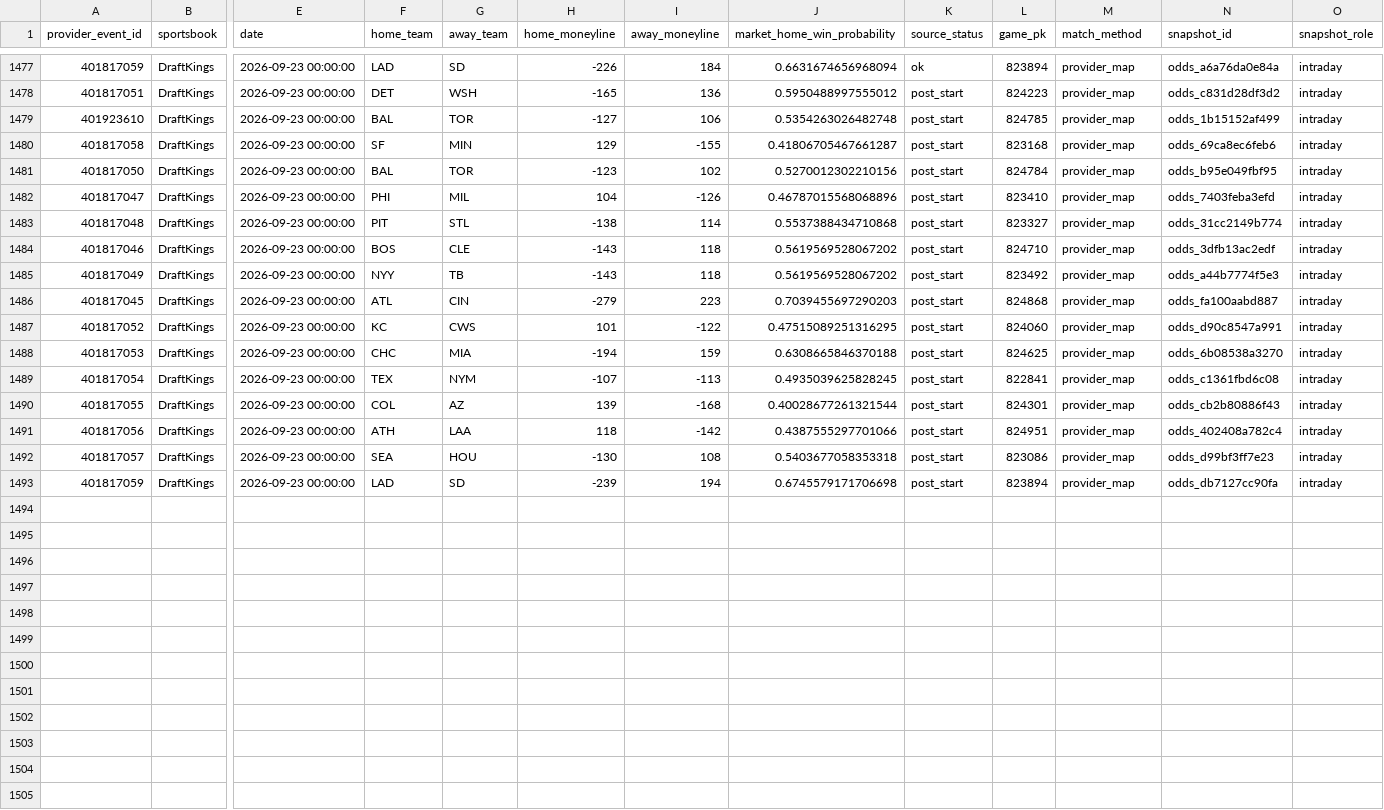
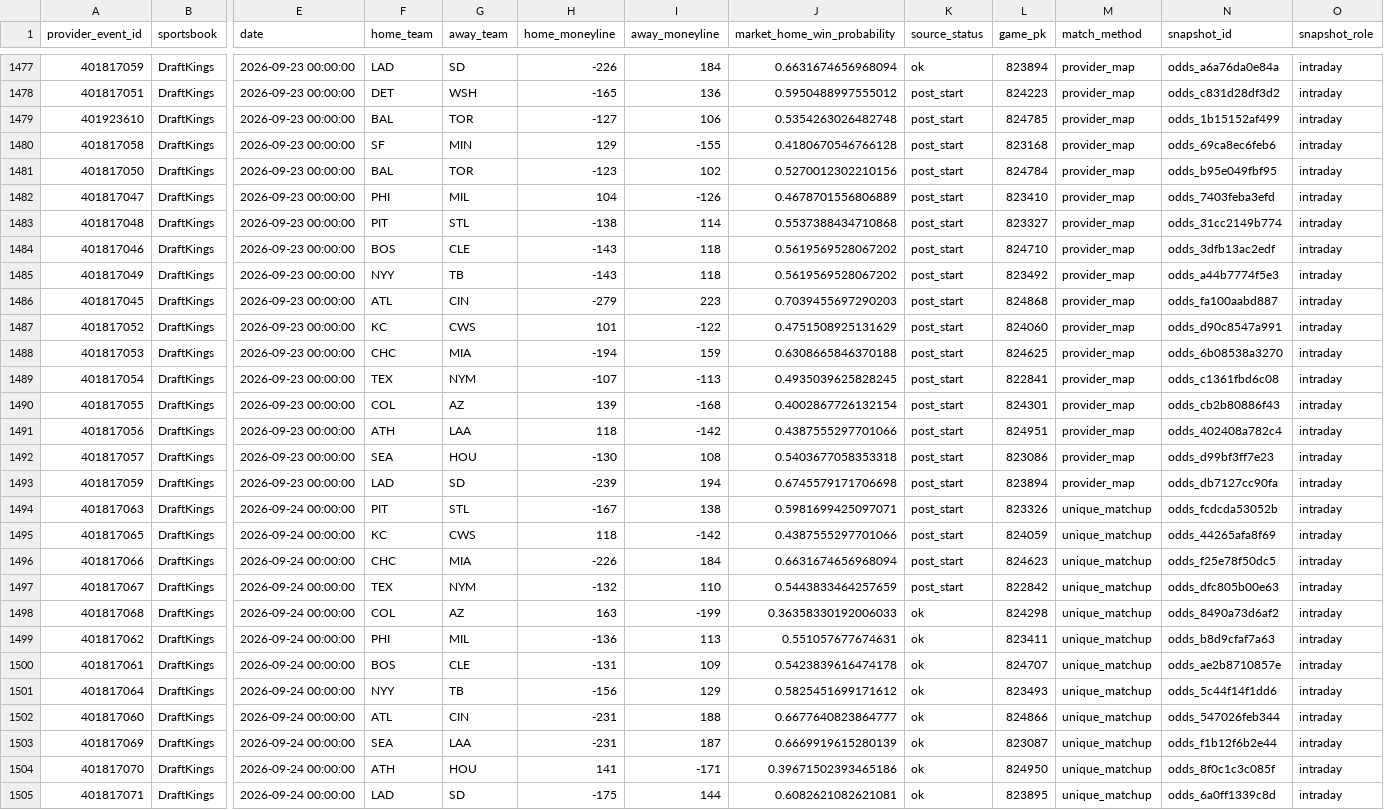
Before and after one commit to 0xyydeca/mlb_metrics, a CSV file: data/predictions/market_odds_snapshots.csv, drawn as a sheet; only a part is shown, gaps mark what is left out; rows hold the shown columns only; the diff names each change by its address in the sheet, - before the commit and + after, or states it on an @@ line.

```diff
--- a/data/predictions/market_odds_snapshots.csv
+++ b/data/predictions/market_odds_snapshots.csv
-J1480 (market_home_win_probability): 0.41806705467661287
+J1480 (market_home_win_probability): 0.4180670546766128
-J1482 (market_home_win_probability): 0.46787015568068896
+J1482 (market_home_win_probability): 0.4678701556806889
-J1487 (market_home_win_probability): 0.47515089251316295
+J1487 (market_home_win_probability): 0.4751508925131629
-J1490 (market_home_win_probability): 0.40028677261321544
+J1490 (market_home_win_probability): 0.4002867726132154
+row 1494: 401817063 | DraftKings | 2026-09-24 00:00:00 | PIT | STL | -167 | 138 | 0.5981699425097071 | post_start | 823326 | unique_matchup | odds_fcdcda53052b | intraday
+row 1495: 401817065 | DraftKings | 2026-09-24 00:00:00 | KC | CWS | 118 | -142 | 0.4387555297701066 | post_start | 824059 | unique_matchup | odds_44265afa8f69 | intraday
+row 1496: 401817066 | DraftKings | 2026-09-24 00:00:00 | CHC | MIA | -226 | 184 | 0.6631674656968094 | post_start | 824623 | unique_matchup | odds_f25e78f50dc5 | intraday
+row 1497: 401817067 | DraftKings | 2026-09-24 00:00:00 | TEX | NYM | -132 | 110 | 0.5443833464257659 | post_start | 822842 | unique_matchup | odds_dfc805b00e63 | intraday
+row 1498: 401817068 | DraftKings | 2026-09-24 00:00:00 | COL | AZ | 163 | -199 | 0.36358330192006033 | ok | 824298 | unique_matchup | odds_8490a73d6af2 | intraday
+row 1499: 401817062 | DraftKings | 2026-09-24 00:00:00 | PHI | MIL | -136 | 113 | 0.551057677674631 | ok | 823411 | unique_matchup | odds_b8d9cfaf7a63 | intraday
+row 1500: 401817061 | DraftKings | 2026-09-24 00:00:00 | BOS | CLE | -131 | 109 | 0.5423839616474178 | ok | 824707 | unique_matchup | odds_ae2b8710857e | intraday
+row 1501: 401817064 | DraftKings | 2026-09-24 00:00:00 | NYY | TB | -156 | 129 | 0.5825451699171612 | ok | 823493 | unique_matchup | odds_5c44f14f1dd6 | intraday
+row 1502: 401817060 | DraftKings | 2026-09-24 00:00:00 | ATL | CIN | -231 | 188 | 0.6677640823864777 | ok | 824866 | unique_matchup | odds_547026feb344 | intraday
+row 1503: 401817069 | DraftKings | 2026-09-24 00:00:00 | SEA | LAA | -231 | 187 | 0.6669919615280139 | ok | 823087 | unique_matchup | odds_f1b12f6b2e44 | intraday
+row 1504: 401817070 | DraftKings | 2026-09-24 00:00:00 | ATH | HOU | 141 | -171 | 0.39671502393465186 | ok | 824950 | unique_matchup | odds_8f0c1c3c085f | intraday
+row 1505: 401817071 | DraftKings | 2026-09-24 00:00:00 | LAD | SD | -175 | 144 | 0.6082621082621081 | ok | 823895 | unique_matchup | odds_6a0ff1339c8d | intraday
```
Also changed, not shown: data/predictions/market_odds_event_map.csv.
